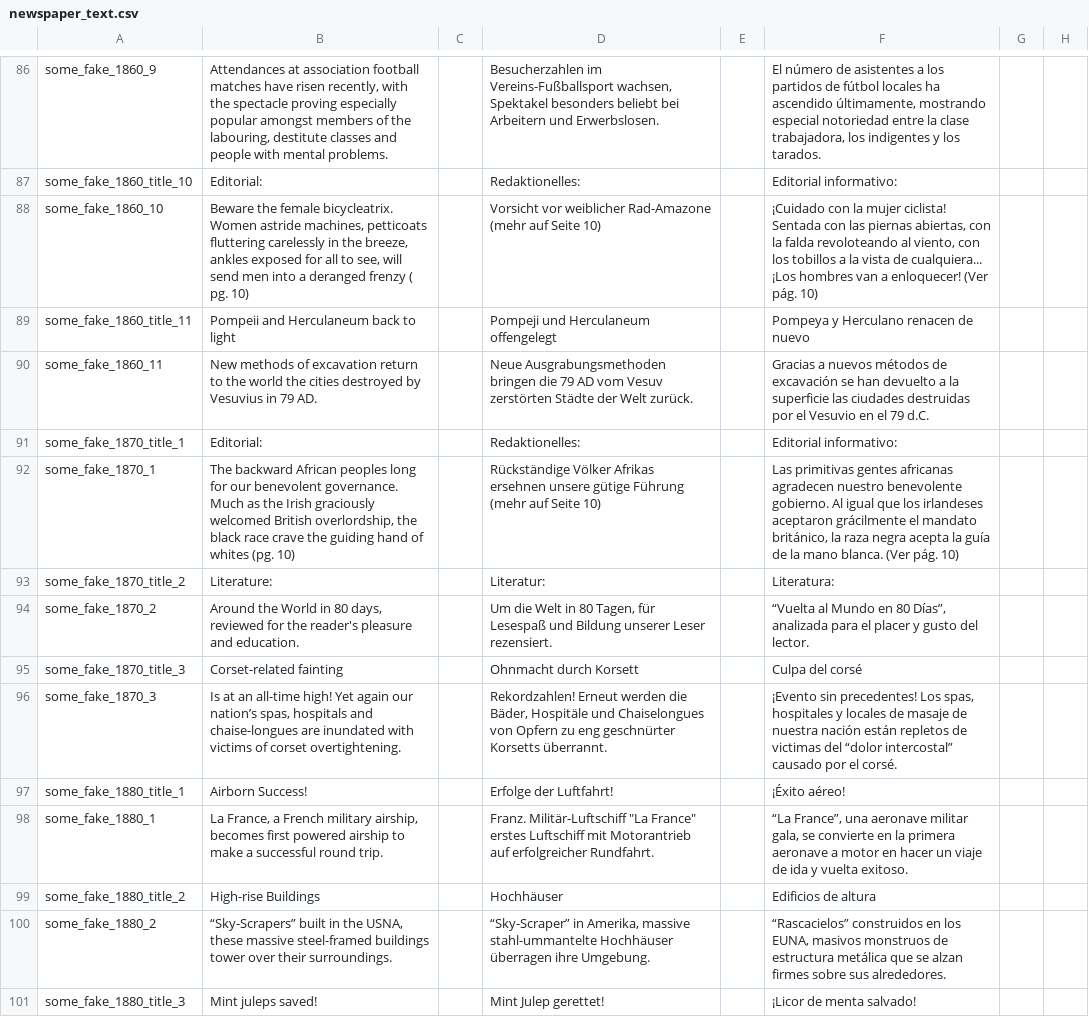
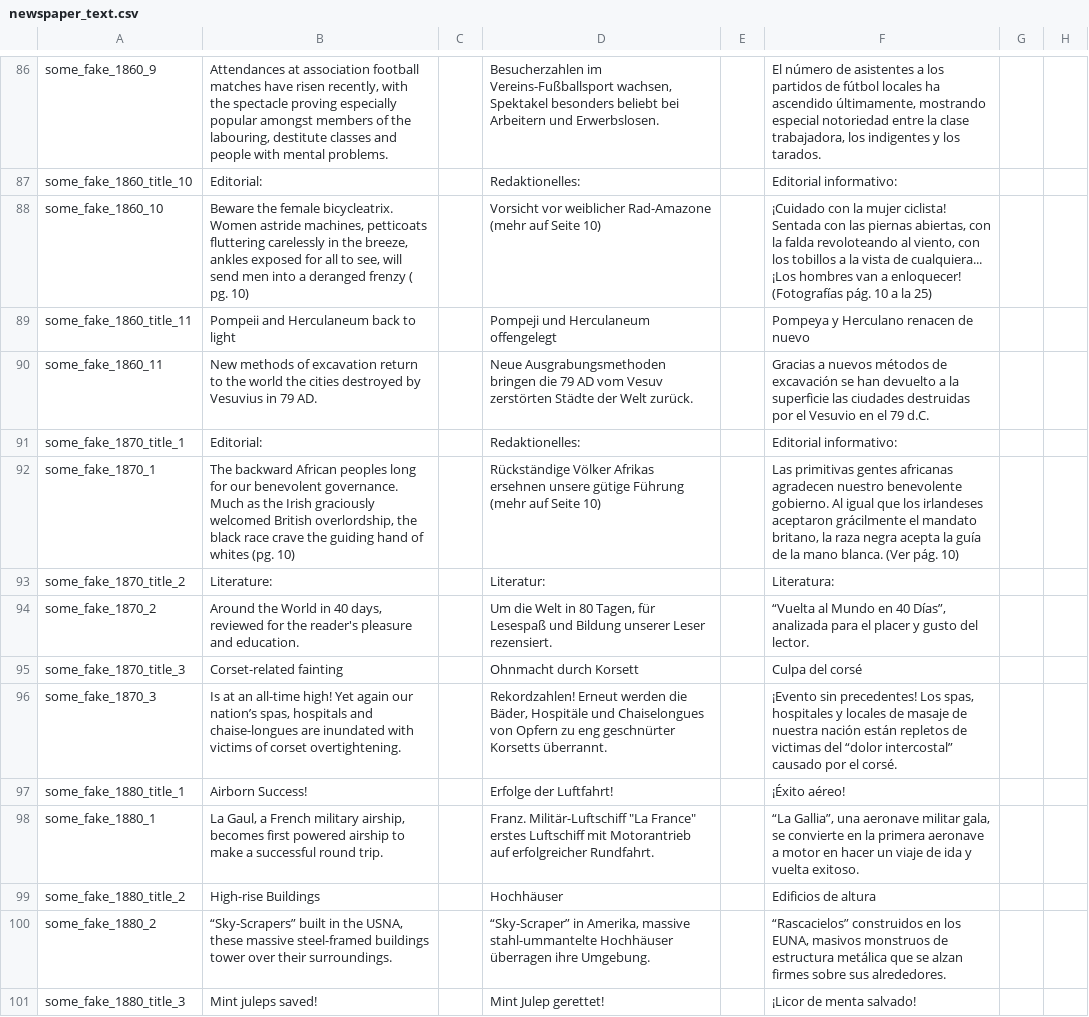
Before and after one commit to capitanwillmoran/wakracia-victoria2, a CSV file: Wakracia_2/localisation/newspaper_text.csv, drawn as a sheet; only a part is shown, gaps mark what is left out; the diff covers the shown part only; the diff names each change by its address in the sheet, - before the commit and + after, or states it on an @@ line.

```diff
--- a/Wakracia_2/localisation/newspaper_text.csv
+++ b/Wakracia_2/localisation/newspaper_text.csv
-F88: …a enloquecer! (Ver pág. 10)
+F88: …a enloquecer! (Fotografías pág. 10 a la 25)
-F92: …el mandato británico, la raza…
+F92: …el mandato britano, la raza…
-B94: …World in 80 days, reviewed…
+B94: …World in 40 days, reviewed…
-F94: …Mundo en 80 Días”, analizada…
+F94: …Mundo en 40 Días”, analizada…
-B98: La France, a French…
+B98: La Gaul, a French…
-F98: “La France”, una aeronave…
+F98: “La Gallia”, una aeronave…
```
Also changed, not shown: 28 edited cells elsewhere in this file, 5 other files.
